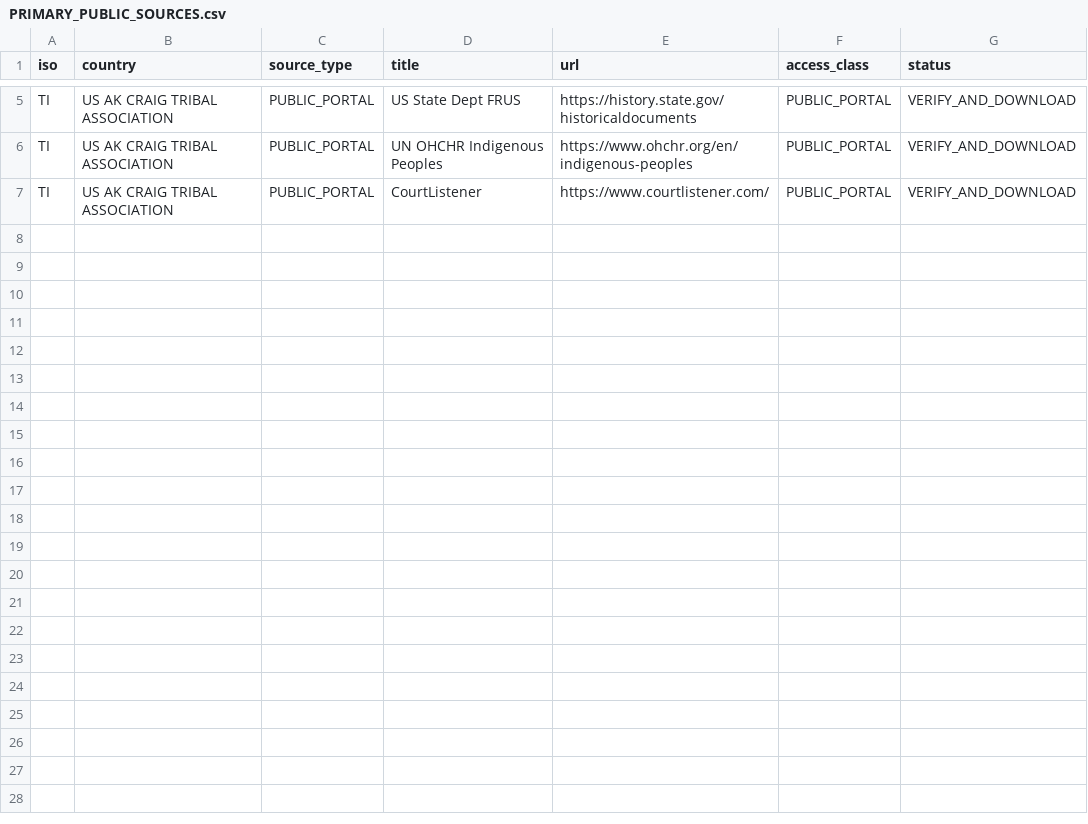
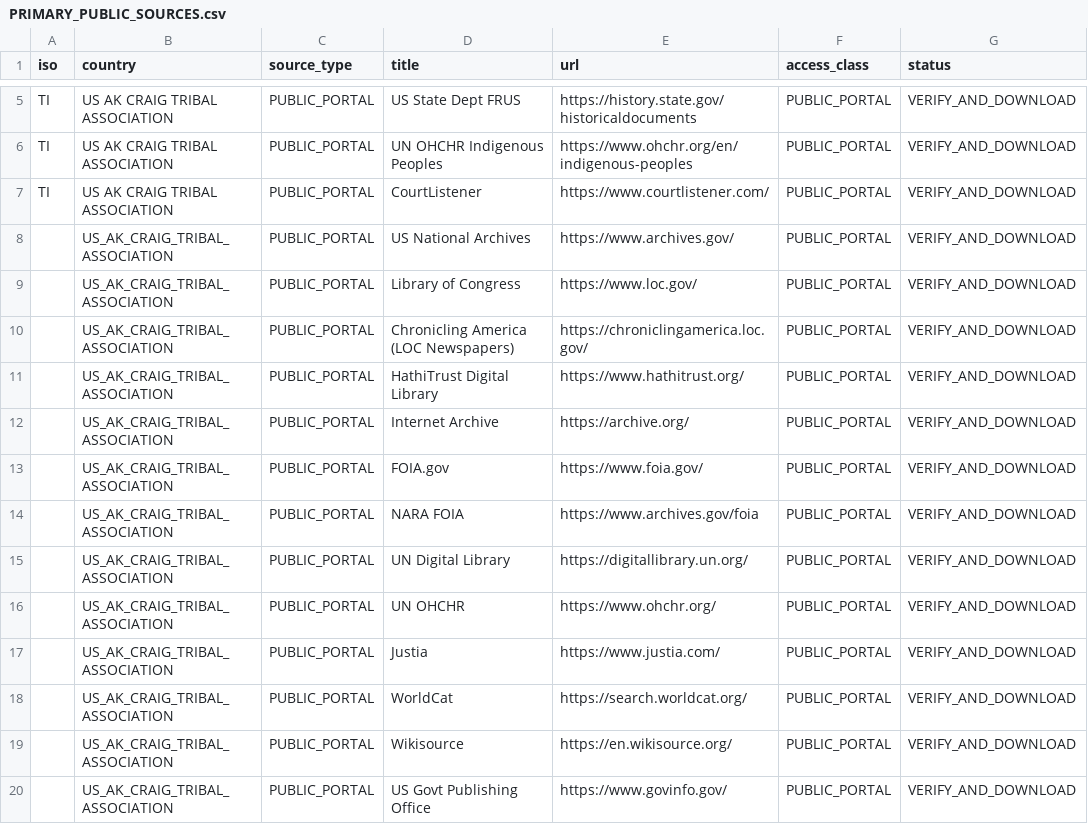
Before and after one commit to GlobalRestitutionAlliance/turtle-island-us-ak-craig-tribal-association-master-litigation, a CSV file: 03_Evidentiary_Exhibits/PRIMARY_PUBLIC_SOURCES.csv, drawn as a sheet; only a part is shown, gaps mark what is left out; the diff names each change by its address in the sheet, - before the commit and + after, or states it on an @@ line.

Commit message:
Expand primary public source registries (Batch 2)

```diff
--- a/03_Evidentiary_Exhibits/PRIMARY_PUBLIC_SOURCES.csv
+++ b/03_Evidentiary_Exhibits/PRIMARY_PUBLIC_SOURCES.csv
+row 8:  | US_AK_CRAIG_TRIBAL_ASSOCIATION | PUBLIC_PORTAL | US National Archives | https://www.archives.gov/ | PUBLIC_PORTAL | VERIFY_AND_DOWNLOAD
+row 9:  | US_AK_CRAIG_TRIBAL_ASSOCIATION | PUBLIC_PORTAL | Library of Congress | https://www.loc.gov/ | PUBLIC_PORTAL | VERIFY_AND_DOWNLOAD
+row 10:  | US_AK_CRAIG_TRIBAL_ASSOCIATION | PUBLIC_PORTAL | Chronicling America (LOC Newspapers) | https://chroniclingamerica.loc.gov/ | PUBLIC_PORTAL | VERIFY_AND_DOWNLOAD
+row 11:  | US_AK_CRAIG_TRIBAL_ASSOCIATION | PUBLIC_PORTAL | HathiTrust Digital Library | https://www.hathitrust.org/ | PUBLIC_PORTAL | VERIFY_AND_DOWNLOAD
+row 12:  | US_AK_CRAIG_TRIBAL_ASSOCIATION | PUBLIC_PORTAL | Internet Archive | https://archive.org/ | PUBLIC_PORTAL | VERIFY_AND_DOWNLOAD
+row 13:  | US_AK_CRAIG_TRIBAL_ASSOCIATION | PUBLIC_PORTAL | FOIA.gov | https://www.foia.gov/ | PUBLIC_PORTAL | VERIFY_AND_DOWNLOAD
+row 14:  | US_AK_CRAIG_TRIBAL_ASSOCIATION | PUBLIC_PORTAL | NARA FOIA | https://www.archives.gov/foia | PUBLIC_PORTAL | VERIFY_AND_DOWNLOAD
+row 15:  | US_AK_CRAIG_TRIBAL_ASSOCIATION | PUBLIC_PORTAL | UN Digital Library | https://digitallibrary.un.org/ | PUBLIC_PORTAL | VERIFY_AND_DOWNLOAD
+row 16:  | US_AK_CRAIG_TRIBAL_ASSOCIATION | PUBLIC_PORTAL | UN OHCHR | https://www.ohchr.org/ | PUBLIC_PORTAL | VERIFY_AND_DOWNLOAD
+row 17:  | US_AK_CRAIG_TRIBAL_ASSOCIATION | PUBLIC_PORTAL | Justia | https://www.justia.com/ | PUBLIC_PORTAL | VERIFY_AND_DOWNLOAD
+row 18:  | US_AK_CRAIG_TRIBAL_ASSOCIATION | PUBLIC_PORTAL | WorldCat | https://search.worldcat.org/ | PUBLIC_PORTAL | VERIFY_AND_DOWNLOAD
+row 19:  | US_AK_CRAIG_TRIBAL_ASSOCIATION | PUBLIC_PORTAL | Wikisource | https://en.wikisource.org/ | PUBLIC_PORTAL | VERIFY_AND_DOWNLOAD
+row 20:  | US_AK_CRAIG_TRIBAL_ASSOCIATION | PUBLIC_PORTAL | US Govt Publishing Office | https://www.govinfo.gov/ | PUBLIC_PORTAL | VERIFY_AND_DOWNLOAD
```
Also changed, not shown: 2 other files.
